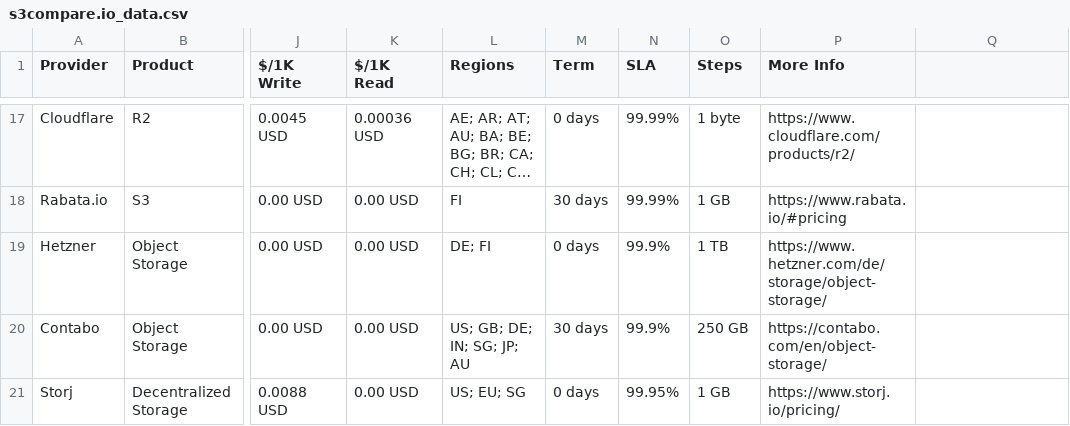
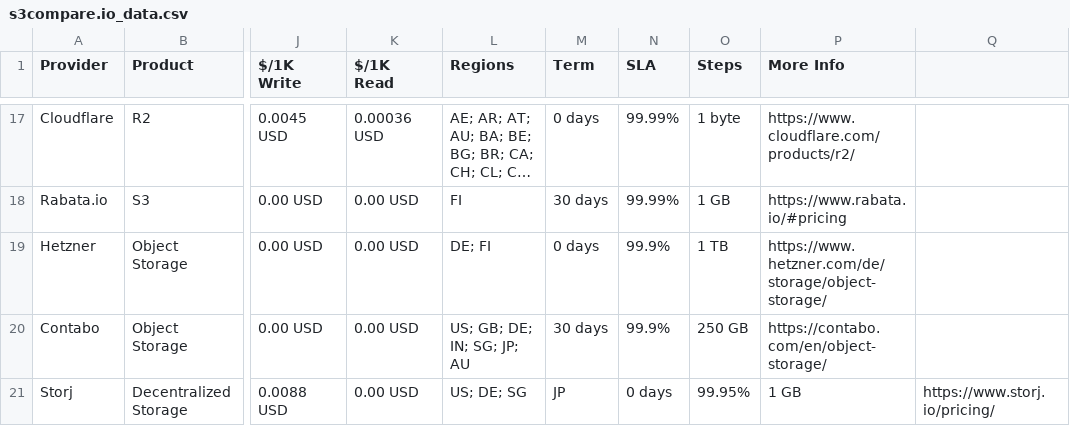
Before and after one commit to zeroservices/s3compare.io_data, a CSV file: s3compare.io_data.csv, drawn as a sheet; only a part is shown, gaps mark what is left out; long unchanged cells end in …; the diff names each change by its address in the sheet, - before the commit and + after, or states it on an @@ line.

Commit message:
fix storj regions

```diff
--- a/s3compare.io_data.csv
+++ b/s3compare.io_data.csv
-L21 (Regions): US; EU; SG
+L21 (Regions): US; DE; SG
-M21 (Term): 0 days
+M21 (Term): JP
-N21 (SLA): 99.95%
+N21 (SLA): 0 days
-O21 (Steps): 1 GB
+O21 (Steps): 99.95%
-P21 (More Info): https://www.storj.io/pricing/
+P21 (More Info): 1 GB
-Q21: (empty)
+Q21: https://www.storj.io/pricing/
```
